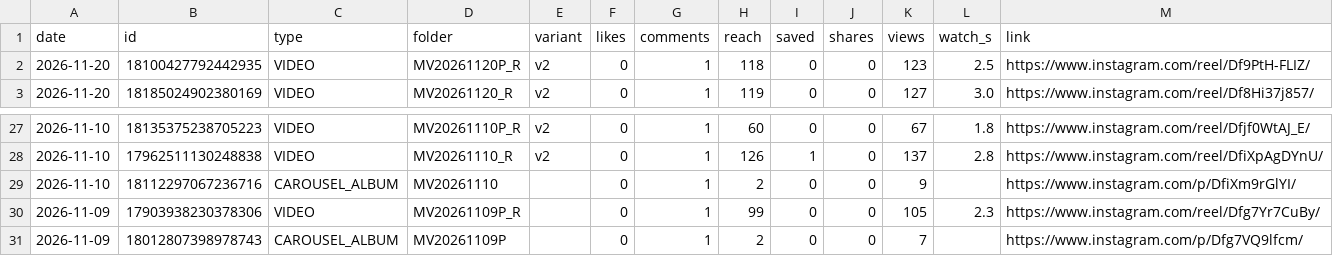
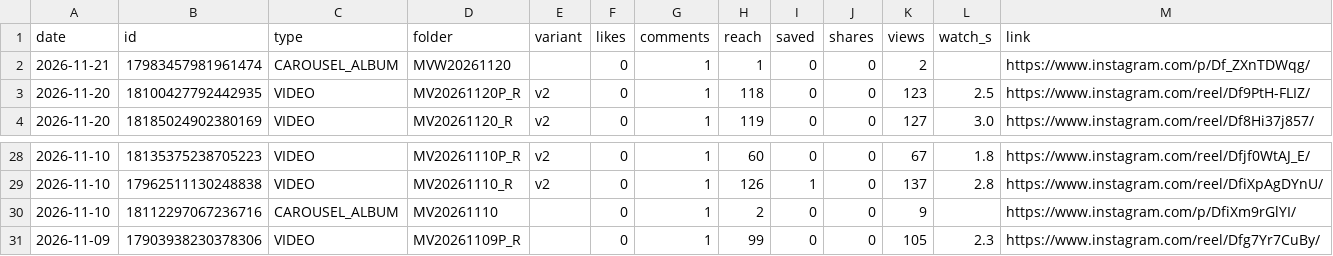
Before and after one commit to medical3820/market-vitals-instagram, a CSV file: metrics/posts.csv, drawn as a sheet; only a part is shown, gaps mark what is left out; removed rows and columns are numbered as before the commit, all else as after; the diff names each change by its address in the sheet, - before the commit and + after, or states it on an @@ line.

```diff
--- a/metrics/posts.csv
+++ b/metrics/posts.csv
+row 2: 2026-11-21 | 17983457981961474 | CAROUSEL_ALBUM | MVW20261120 |  | 0 | 1 | 1 | 0 | 0 | 2 |  | https://www.instagram.com/p/Df_ZXnTDWqg/
-row 31: 2026-11-09 | 18012807398978743 | CAROUSEL_ALBUM | MV20261109P |  | 0 | 1 | 2 | 0 | 0 | 7 |  | https://www.instagram.com/p/Dfg7VQ9lfcm/
```
Also changed, not shown: metrics/history.csv, metrics/posts_log.csv.
